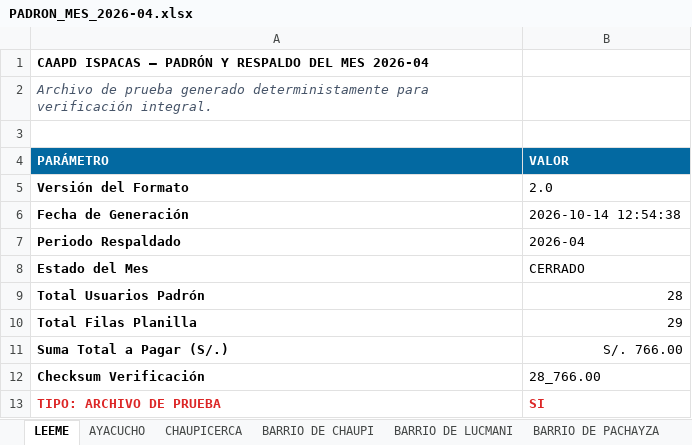
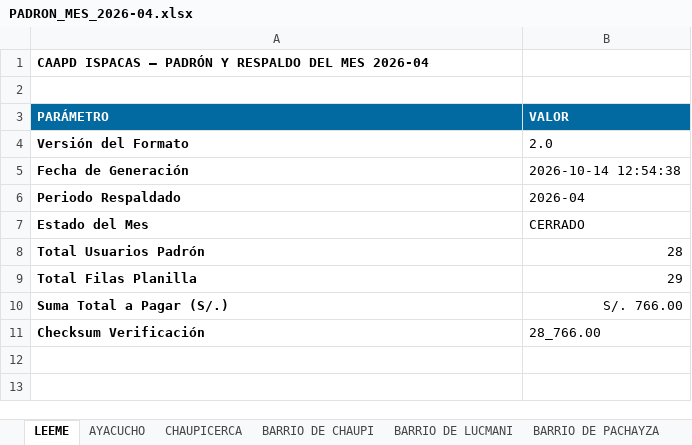
Before and after one commit to BryanLarico/caapd-facturacion, an Excel workbook: Documents/caapd-facturacion/escritorio/Base de datos/PADRON_MES_2026-04.xlsx, sheet LEEME, drawn as a sheet; values as stored, in another font and other column widths than the file's, no borders; the diff names each change by its address in the sheet, - before the commit and + after, or states it on an @@ line.

```diff
--- a/Documents/caapd-facturacion/escritorio/Base de datos/PADRON_MES_2026-04.xlsx (sheet LEEME)
+++ b/Documents/caapd-facturacion/escritorio/Base de datos/PADRON_MES_2026-04.xlsx (sheet LEEME)
-row 2: Archivo de prueba generado deterministamente para verificación integral.
-row 13: TIPO: ARCHIVO DE PRUEBA | SI
```
Also changed, not shown: Documents/caapd-facturacion/escritorio/Base de datos/PADRON_MES_2026-05.xlsx, Documents/caapd-facturacion/escritorio/Base de datos/PADRON_MES_2026-06.xlsx, 45 other files.
